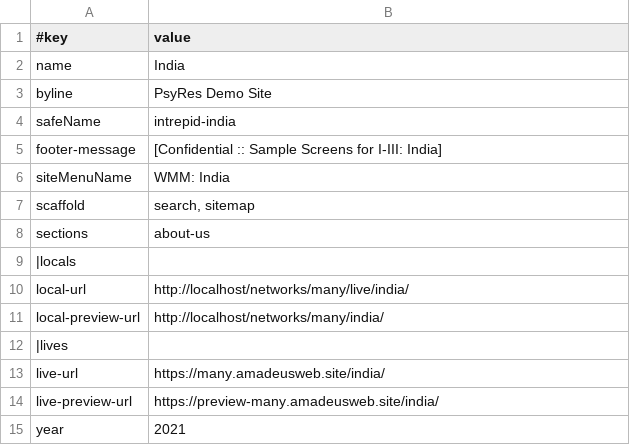
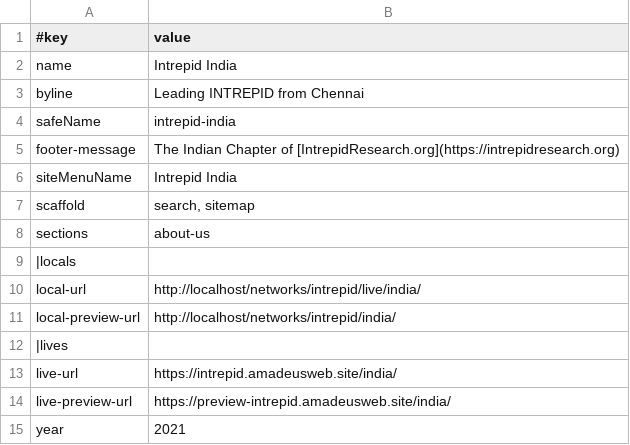
Before and after one commit to AmadeusWebInAction/intrepid, a TSV file: india/data/site.tsv, drawn as a sheet.

Commit message:
url reorg.. wmm becomes network "home"

```diff
--- a/india/data/site.tsv
+++ b/india/data/site.tsv
@@ -1,7 +1,7 @@
 #key	value
-name	India
-byline	PsyRes Demo Site
+name	Intrepid India
+byline	Leading INTREPID from Chennai
 safeName	intrepid-india
-footer-message	[Confidential :: Sample Screens for I-III: India]
-siteMenuName	WMM: India
+footer-message	The Indian Chapter of [IntrepidResearch.org](https://intrepidresearch.org)
+siteMenuName	Intrepid India
 scaffold	search, sitemap
@@ -9,7 +9,7 @@ sections	about-us
 |locals
-local-url	http://localhost/networks/many/live/india/
-local-preview-url	http://localhost/networks/many/india/
+local-url	http://localhost/networks/intrepid/live/india/
+local-preview-url	http://localhost/networks/intrepid/india/
 |lives
-live-url	https://many.amadeusweb.site/india/
-live-preview-url	https://preview-many.amadeusweb.site/india/
+live-url	https://intrepid.amadeusweb.site/india/
+live-preview-url	https://preview-intrepid.amadeusweb.site/india/
 year	2021
```
Also changed, not shown: 62 other files.
